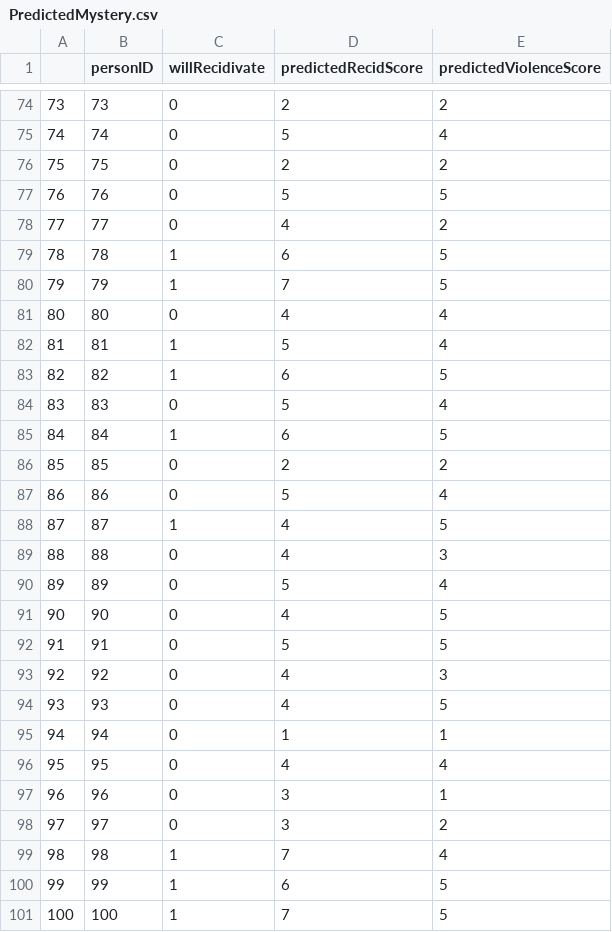
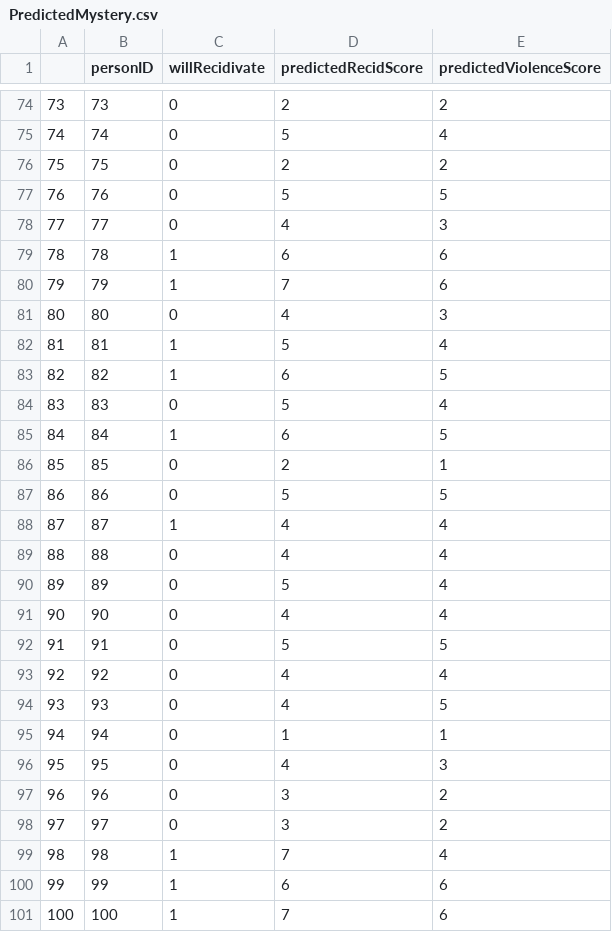
Before and after one commit to jbathon/Recidivism_Project, a CSV file: datasets/PredictedMystery.csv, drawn as a sheet; only a part is shown, gaps mark what is left out; the diff covers the shown part only.

Commit message:
Finished Logistic Model w/out scores Markdown and summary

```diff
--- a/datasets/PredictedMystery.csv
+++ b/datasets/PredictedMystery.csv
@@ -77,6 +77,6 @@
 "76",76,0,5,5
-"77",77,0,4,2
-"78",78,1,6,5
-"79",79,1,7,5
-"80",80,0,4,4
+"77",77,0,4,3
+"78",78,1,6,6
+"79",79,1,7,6
+"80",80,0,4,3
 "81",81,1,5,4
@@ -85,17 +85,17 @@
 "84",84,1,6,5
-"85",85,0,2,2
-"86",86,0,5,4
-"87",87,1,4,5
-"88",88,0,4,3
+"85",85,0,2,1
+"86",86,0,5,5
+"87",87,1,4,4
+"88",88,0,4,4
 "89",89,0,5,4
-"90",90,0,4,5
+"90",90,0,4,4
 "91",91,0,5,5
-"92",92,0,4,3
+"92",92,0,4,4
 "93",93,0,4,5
 "94",94,0,1,1
-"95",95,0,4,4
-"96",96,0,3,1
+"95",95,0,4,3
+"96",96,0,3,2
 "97",97,0,3,2
 "98",98,1,7,4
-"99",99,1,6,5
-"100",100,1,7,5
+"99",99,1,6,6
+"100",100,1,7,6
```
Also changed, not shown: 25 edited cells elsewhere in this file, 10 other files.
